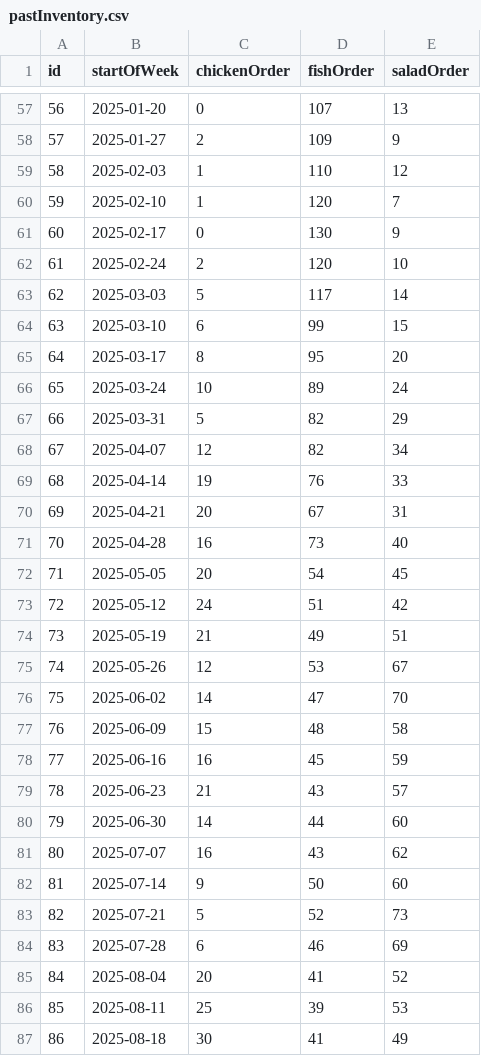
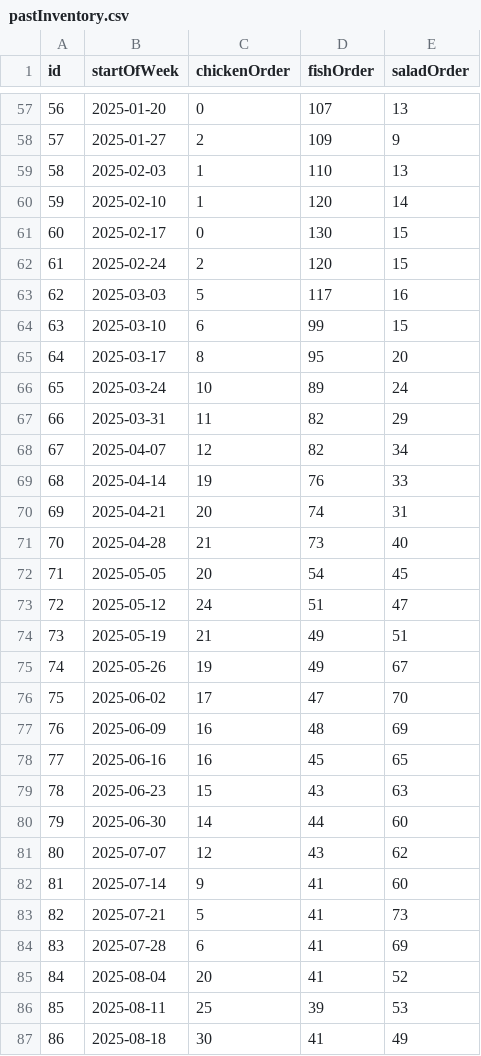
Before and after one commit to RubyNguyen07/CS3237-project, a CSV file: inventory/backend/data/pastInventory.csv, drawn as a sheet; only a part is shown, gaps mark what is left out; the diff covers the shown part only.

```diff
--- a/inventory/backend/data/pastInventory.csv
+++ b/inventory/backend/data/pastInventory.csv
@@ -58,7 +58,7 @@ id,startOfWeek,chickenOrder,fishOrder,saladOrder
 57,2025-01-27,2,109,9
-58,2025-02-03,1,110,12
-59,2025-02-10,1,120,7
-60,2025-02-17,0,130,9
-61,2025-02-24,2,120,10
-62,2025-03-03,5,117,14
+58,2025-02-03,1,110,13
+59,2025-02-10,1,120,14
+60,2025-02-17,0,130,15
+61,2025-02-24,2,120,15
+62,2025-03-03,5,117,16
 63,2025-03-10,6,99,15
@@ -66,20 +66,20 @@ id,startOfWeek,chickenOrder,fishOrder,saladOrder
 65,2025-03-24,10,89,24
-66,2025-03-31,5,82,29
+66,2025-03-31,11,82,29
 67,2025-04-07,12,82,34
 68,2025-04-14,19,76,33
-69,2025-04-21,20,67,31
-70,2025-04-28,16,73,40
+69,2025-04-21,20,74,31
+70,2025-04-28,21,73,40
 71,2025-05-05,20,54,45
-72,2025-05-12,24,51,42
+72,2025-05-12,24,51,47
 73,2025-05-19,21,49,51
-74,2025-05-26,12,53,67
-75,2025-06-02,14,47,70
-76,2025-06-09,15,48,58
-77,2025-06-16,16,45,59
-78,2025-06-23,21,43,57
+74,2025-05-26,19,49,67
+75,2025-06-02,17,47,70
+76,2025-06-09,16,48,69
+77,2025-06-16,16,45,65
+78,2025-06-23,15,43,63
 79,2025-06-30,14,44,60
-80,2025-07-07,16,43,62
-81,2025-07-14,9,50,60
-82,2025-07-21,5,52,73
-83,2025-07-28,6,46,69
+80,2025-07-07,12,43,62
+81,2025-07-14,9,41,60
+82,2025-07-21,5,41,73
+83,2025-07-28,6,41,69
 84,2025-08-04,20,41,52
```
Also changed, not shown: 51 edited cells elsewhere in this file, inventory/backend/data/test.csv, inventory/backend/data/train.csv, 3 other files.
